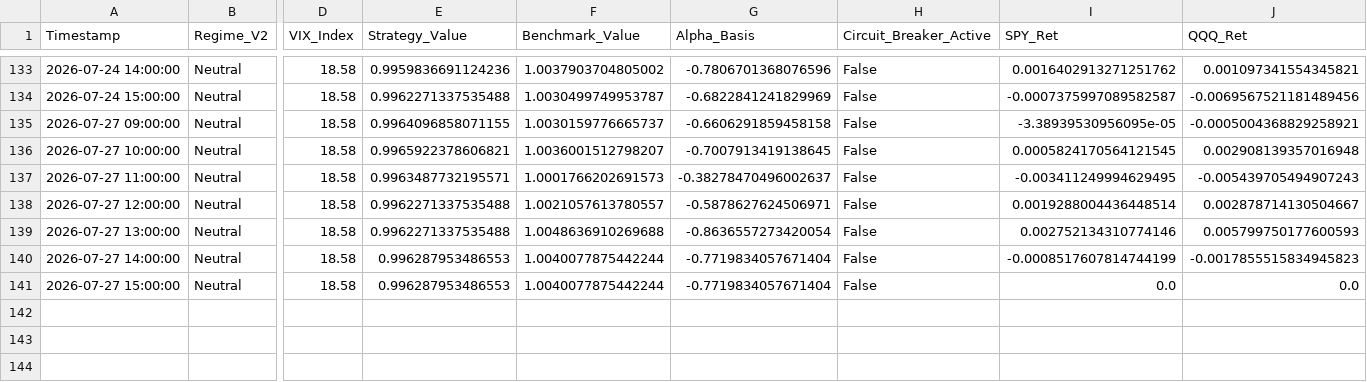
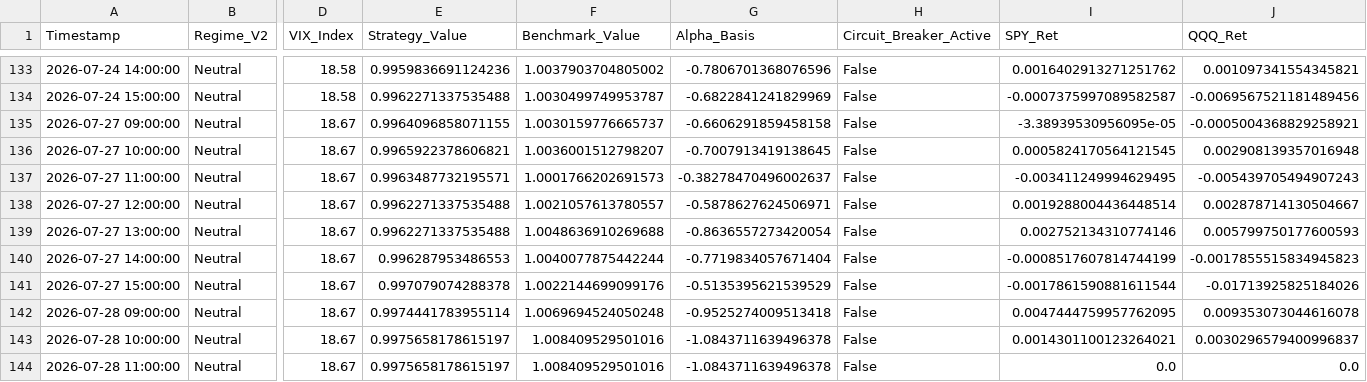
Before and after one commit to Abigail6on/MacroSentinel, a CSV file: data/processed/backtest_results.csv, drawn as a sheet; only a part is shown, gaps mark what is left out; addresses are those after the commit; rows hold the shown columns only; the diff names each change by its address in the sheet, - before the commit and + after, or states it on an @@ line.

```diff
--- a/data/processed/backtest_results.csv
+++ b/data/processed/backtest_results.csv
-D135:D140 (VIX_Index): 18.58
+D135:D140 (VIX_Index): 18.67
+row 141: 2026-07-27 15:00:00 | Neutral | 18.67 | 0.997079074288378 | 1.0022144699099176 | -0.5135395621539529 | False | -0.0017861590881611544 | -0.01713925825184026
+row 142: 2026-07-28 09:00:00 | Neutral | 18.67 | 0.9974441783955114 | 1.0069694524050248 | -0.9525274009513418 | False | 0.0047444759957762095 | 0.009353073044616078
+row 143: 2026-07-28 10:00:00 | Neutral | 18.67 | 0.9975658178615197 | 1.008409529501016 | -1.0843711639496378 | False | 0.0014301100123264021 | 0.0030296579400996837
-A144 (Timestamp): 2026-07-27 15:00:00
+A144 (Timestamp): 2026-07-28 11:00:00
-D144 (VIX_Index): 18.58
+D144 (VIX_Index): 18.67
-E144 (Strategy_Value): 0.996287953486553
+E144 (Strategy_Value): 0.9975658178615197
-F144 (Benchmark_Value): 1.0040077875442244
+F144 (Benchmark_Value): 1.008409529501016
-G144 (Alpha_Basis): -0.7719834057671404
+G144 (Alpha_Basis): -1.0843711639496378
```
Also changed, not shown: data/processed/live_prices.csv, data/processed/regime_v2_status.csv, 7 other files.
